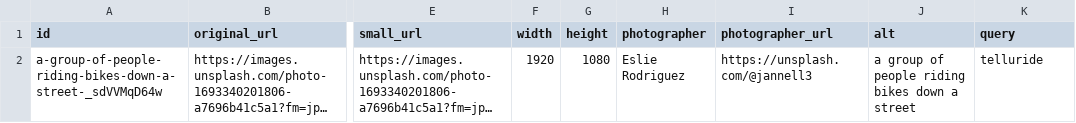
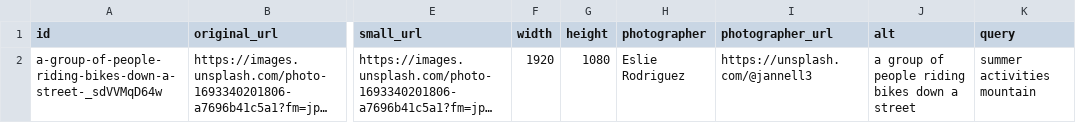
Before and after one commit to TanukiMCP/tellurideskihotels.com, a CSV file: media-library/summer-activities.csv, drawn as a sheet; only a part is shown, gaps mark what is left out; long unchanged cells end in …; the diff names each change by its address in the sheet, - before the commit and + after, or states it on an @@ line.

```diff
--- a/media-library/summer-activities.csv
+++ b/media-library/summer-activities.csv
-K2 (query): telluride
+K2 (query): summer activities mountain
```
Also changed, not shown: media-library/gondolas.csv, media-library/nature-forests.csv, 14 other files.
